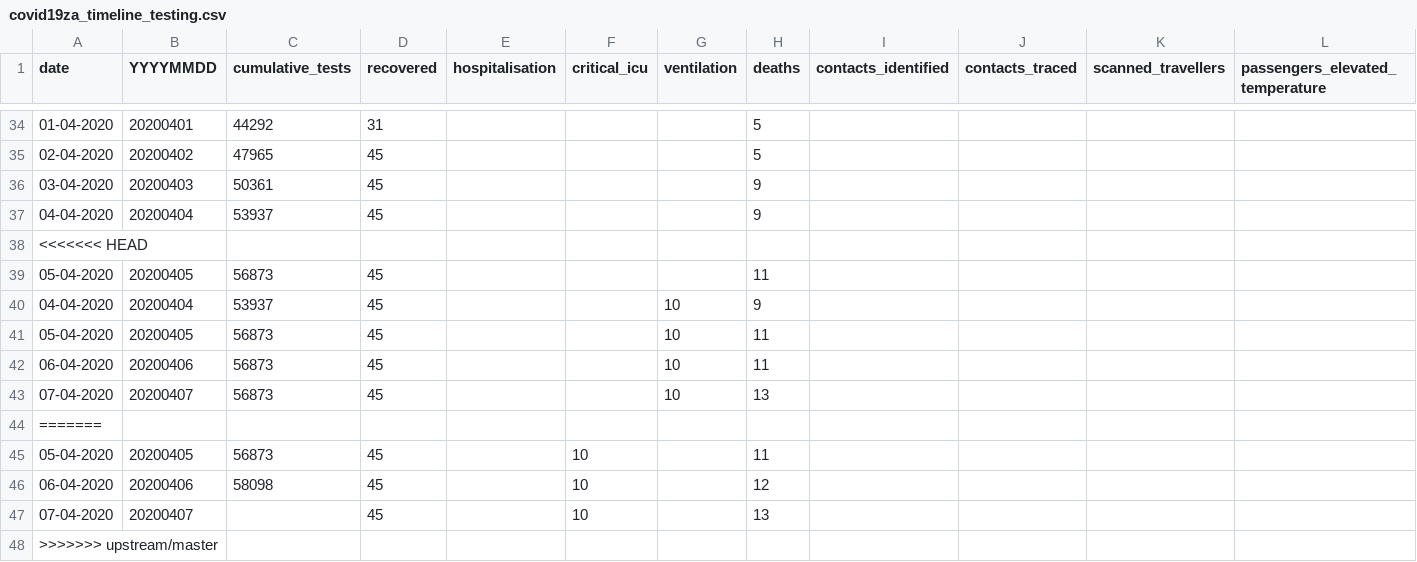
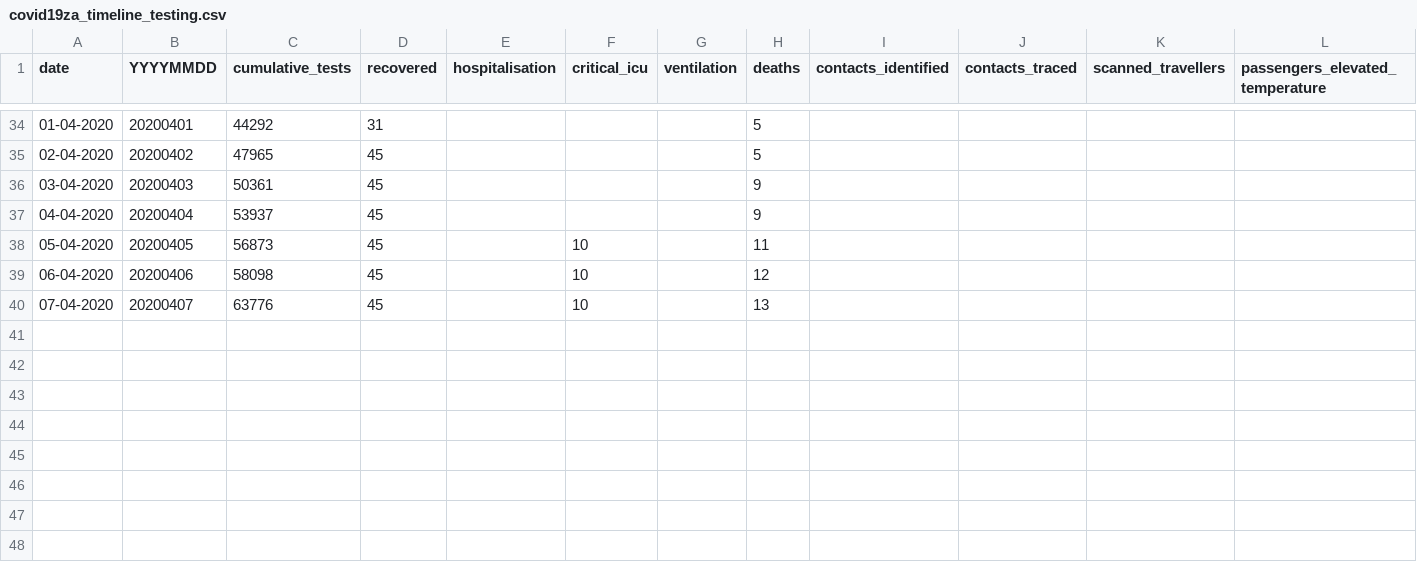
Before and after one commit to nikrich/covid19za, a CSV file: data/covid19za_timeline_testing.csv, drawn as a sheet; only a part is shown, gaps mark what is left out; removed rows and columns are numbered as before the commit, all else as after; rows hold the shown columns only; the diff names each change by its address in the sheet, - before the commit and + after, or states it on an @@ line.

Commit message:
Updated

```diff
--- a/data/covid19za_timeline_testing.csv
+++ b/data/covid19za_timeline_testing.csv
-row 38: <<<<<<< HEAD
-row 39: 05-04-2020 | 20200405 | 56873 | 45 |  |  |  | 11
-row 40: 04-04-2020 | 20200404 | 53937 | 45 |  |  | 10 | 9
-row 41: 05-04-2020 | 20200405 | 56873 | 45 |  |  | 10 | 11
-row 42: 06-04-2020 | 20200406 | 56873 | 45 |  |  | 10 | 11
-row 43: 07-04-2020 | 20200407 | 56873 | 45 |  |  | 10 | 13
-row 44: =======
-C40 (cumulative_tests): (empty)
+C40 (cumulative_tests): 63776
-row 48: >>>>>>> upstream/master
```
